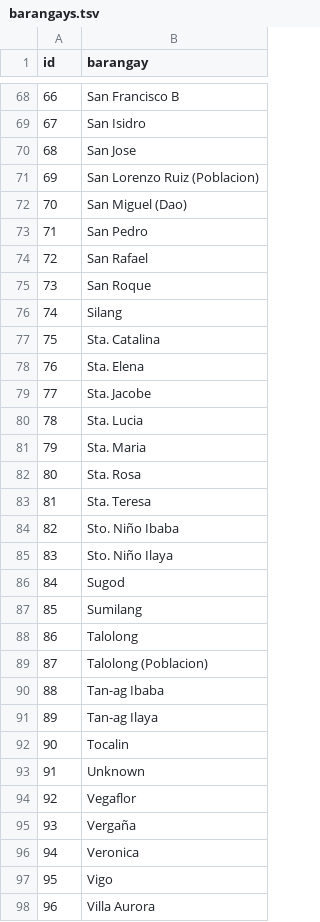
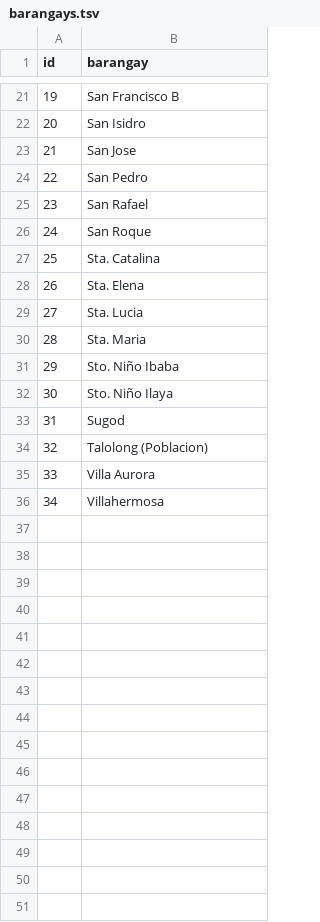
Before and after one commit to ruthaseradopoblete-sys/SmartRHU-Smartcore, a TSV file: ml/models/barangays.tsv, drawn as a sheet; only a part is shown, gaps mark what is left out; the shorter side is filled out with more unchanged rows; the diff covers the shown part only; the diff names each change by its address in the sheet, - before the commit and + after, or states it on an @@ line.

```diff
--- a/ml/models/barangays.tsv
+++ b/ml/models/barangays.tsv
@@ column A (id) renumbered between rows 4 and 36 @@
-row 71: 69 | San Lorenzo Ruiz (Poblacion)
-row 72: 70 | San Miguel (Dao)
-row 76: 74 | Silang
-row 79: 77 | Sta. Jacobe
-row 82: 80 | Sta. Rosa
-row 83: 81 | Sta. Teresa
-row 87: 85 | Sumilang
-row 88: 86 | Talolong
-row 90: 88 | Tan-ag Ibaba
-row 91: 89 | Tan-ag Ilaya
-row 92: 90 | Tocalin
-row 93: 91 | Unknown
-row 94: 92 | Vegaflor
-row 95: 93 | Vergaña
-row 96: 94 | Veronica
-row 97: 95 | Vigo
```
Also changed, not shown: 51 removed rows elsewhere in this file, ml/models/disease_names.tsv, ml/models/icd_codes.tsv, 19 other files.
